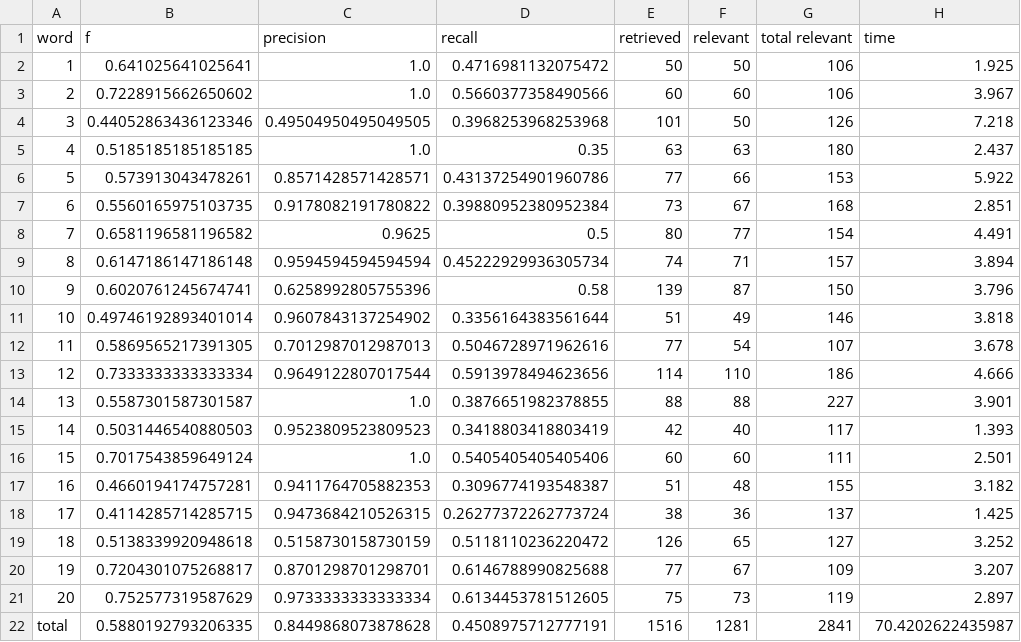
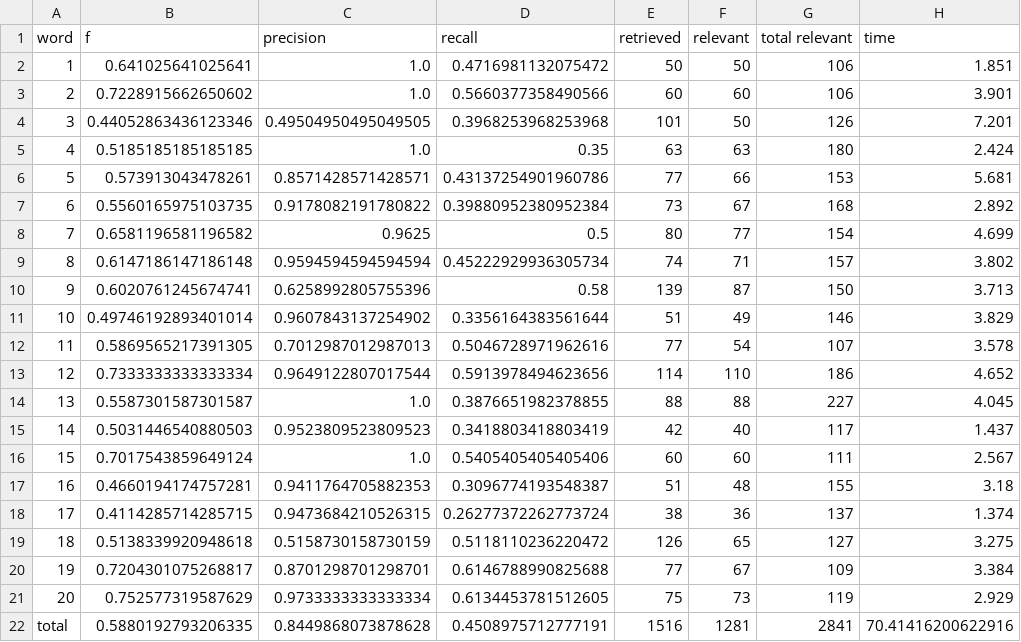
Before and after one commit to GraceGWilson/SQL-fuzzyMatching, a CSV file: results.csv, drawn as a sheet.

Commit message:
Automated evaluation results.

```diff
--- a/results.csv
+++ b/results.csv
@@ -1,22 +1,22 @@
 word,f,precision,recall,retrieved,relevant,total relevant,time
-1,0.641025641025641,1.0,0.4716981132075472,50,50,106,1.925
-2,0.7228915662650602,1.0,0.5660377358490566,60,60,106,3.967
-3,0.44052863436123346,0.49504950495049505,0.3968253968253968,101,50,126,7.218
-4,0.5185185185185185,1.0,0.35,63,63,180,2.437
-5,0.573913043478261,0.8571428571428571,0.43137254901960786,77,66,153,5.922
-6,0.5560165975103735,0.9178082191780822,0.39880952380952384,73,67,168,2.851
-7,0.6581196581196582,0.9625,0.5,80,77,154,4.491
-8,0.6147186147186148,0.9594594594594594,0.45222929936305734,74,71,157,3.894
-9,0.6020761245674741,0.6258992805755396,0.58,139,87,150,3.796
-10,0.49746192893401014,0.9607843137254902,0.3356164383561644,51,49,146,3.818
-11,0.5869565217391305,0.7012987012987013,0.5046728971962616,77,54,107,3.678
-12,0.7333333333333334,0.9649122807017544,0.5913978494623656,114,110,186,4.666
-13,0.5587301587301587,1.0,0.3876651982378855,88,88,227,3.901
-14,0.5031446540880503,0.9523809523809523,0.3418803418803419,42,40,117,1.393
-15,0.7017543859649124,1.0,0.5405405405405406,60,60,111,2.501
-16,0.4660194174757281,0.9411764705882353,0.3096774193548387,51,48,155,3.182
-17,0.4114285714285715,0.9473684210526315,0.26277372262773724,38,36,137,1.425
-18,0.5138339920948618,0.5158730158730159,0.5118110236220472,126,65,127,3.252
-19,0.7204301075268817,0.8701298701298701,0.6146788990825688,77,67,109,3.207
-20,0.752577319587629,0.9733333333333334,0.6134453781512605,75,73,119,2.897
-total,0.5880192793206335,0.8449868073878628,0.4508975712777191,1516,1281,2841,70.4202622435987
+1,0.641025641025641,1.0,0.4716981132075472,50,50,106,1.851
+2,0.7228915662650602,1.0,0.5660377358490566,60,60,106,3.901
+3,0.44052863436123346,0.49504950495049505,0.3968253968253968,101,50,126,7.201
+4,0.5185185185185185,1.0,0.35,63,63,180,2.424
+5,0.573913043478261,0.8571428571428571,0.43137254901960786,77,66,153,5.681
+6,0.5560165975103735,0.9178082191780822,0.39880952380952384,73,67,168,2.892
+7,0.6581196581196582,0.9625,0.5,80,77,154,4.699
+8,0.6147186147186148,0.9594594594594594,0.45222929936305734,74,71,157,3.802
+9,0.6020761245674741,0.6258992805755396,0.58,139,87,150,3.713
+10,0.49746192893401014,0.9607843137254902,0.3356164383561644,51,49,146,3.829
+11,0.5869565217391305,0.7012987012987013,0.5046728971962616,77,54,107,3.578
+12,0.7333333333333334,0.9649122807017544,0.5913978494623656,114,110,186,4.652
+13,0.5587301587301587,1.0,0.3876651982378855,88,88,227,4.045
+14,0.5031446540880503,0.9523809523809523,0.3418803418803419,42,40,117,1.437
+15,0.7017543859649124,1.0,0.5405405405405406,60,60,111,2.567
+16,0.4660194174757281,0.9411764705882353,0.3096774193548387,51,48,155,3.18
+17,0.4114285714285715,0.9473684210526315,0.26277372262773724,38,36,137,1.374
+18,0.5138339920948618,0.5158730158730159,0.5118110236220472,126,65,127,3.275
+19,0.7204301075268817,0.8701298701298701,0.6146788990825688,77,67,109,3.384
+20,0.752577319587629,0.9733333333333334,0.6134453781512605,75,73,119,2.929
+total,0.5880192793206335,0.8449868073878628,0.4508975712777191,1516,1281,2841,70.41416200622916
```
